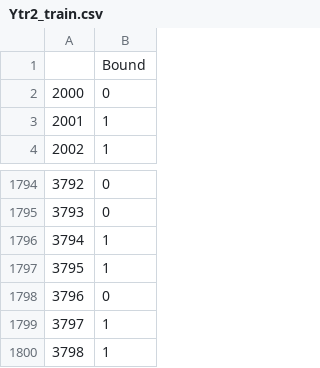
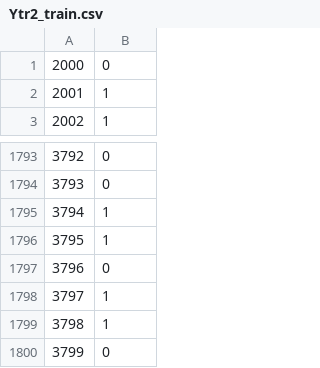
Before and after one commit to aractinm/DNA_binding_challenge, a CSV file: data_work/Ytr2_train.csv, drawn as a sheet; only a part is shown, gaps mark what is left out.

```diff
--- a/data_work/Ytr2_train.csv
+++ b/data_work/Ytr2_train.csv
@@ -1,2 +1 @@
-,Bound
 2000,0
@@ -1800 +1799,2 @@
 3798,1
+3799,0
```
Also changed, not shown: data_work/Ytr0_train.csv, data_work/Ytr1_train.csv, 11 other files.
